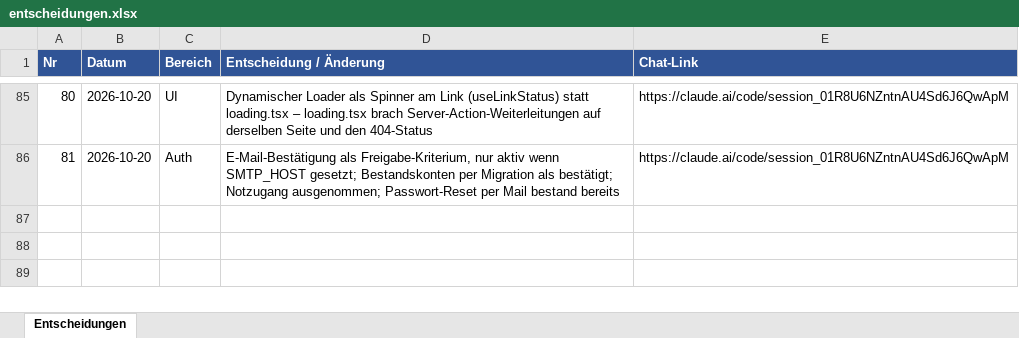
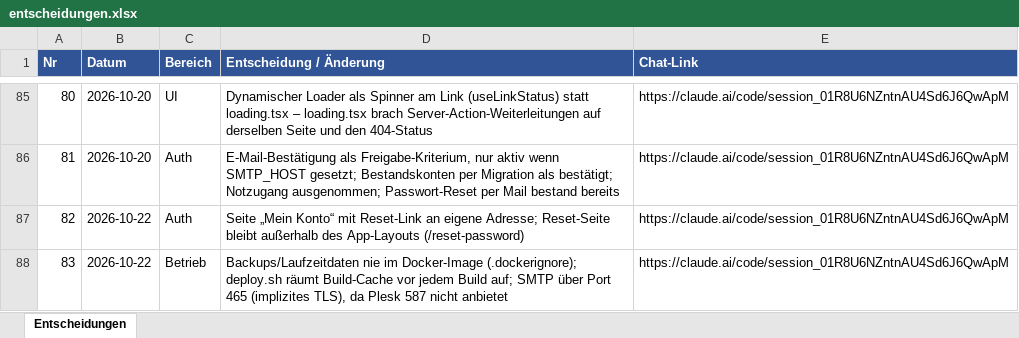
Before and after one commit to mgryfe95/travian-ally-tool, an Excel workbook: docs/projectos/entscheidungen.xlsx, sheet Entscheidungen, drawn as a sheet; only a part is shown, gaps mark what is left out; values as stored, in another font and other column widths than the file's, no borders; the diff names each change by its address in the sheet, - before the commit and + after, or states it on an @@ line.

```diff
--- a/docs/projectos/entscheidungen.xlsx (sheet Entscheidungen)
+++ b/docs/projectos/entscheidungen.xlsx (sheet Entscheidungen)
+row 87: 82 | 2026-10-22 | Auth | Seite „Mein Konto“ mit Reset-Link an eigene Adresse; Reset-Seite bleibt außerhalb des App-Layouts (/reset-password) | https://claude.ai/code/session_01R8U6NZntnAU4Sd6J6QwApM
+row 88: 83 | 2026-10-22 | Betrieb | Backups/Laufzeitdaten nie im Docker-Image (.dockerignore); deploy.sh räumt Build-Cache vor jedem Build auf; SMTP über Port 465 (implizites TLS), da Plesk 587 nicht anbietet | https://claude.ai/code/session_01R8U6NZntnAU4Sd6J6QwApM
```
Also changed, not shown: 14 other files.
